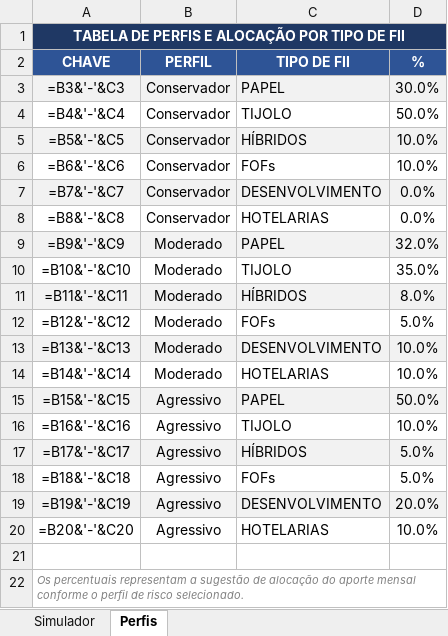
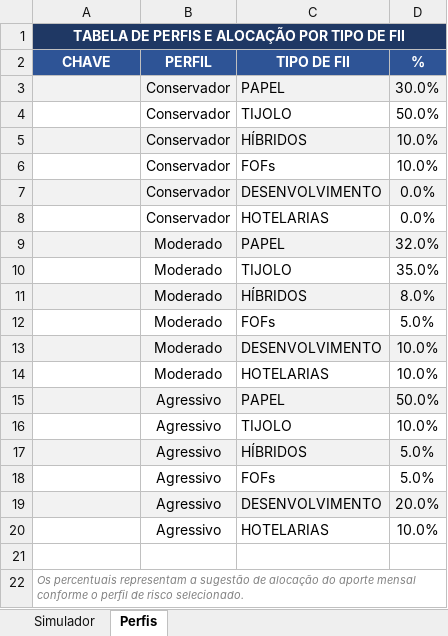
Before and after one commit to KelvinOliveiraCode/excel-para-investimentos, an Excel workbook: Simulador_FII.xlsx, sheet Perfis, drawn as a sheet; values as stored, in another font and other column widths than the file's, no borders; formulas without a stored value are shown as written; the diff names each change by its address in the sheet, - before the commit and + after, or states it on an @@ line.

Commit message:
Adiciona dropdown de perfil de risco, colunas de projecao e grafico melhorado

```diff
--- a/Simulador_FII.xlsx (sheet Perfis)
+++ b/Simulador_FII.xlsx (sheet Perfis)
-A3 (CHAVE): =B3&'-'&C3
+A3 (CHAVE): (empty)
-A4 (CHAVE): =B4&'-'&C4
+A4 (CHAVE): (empty)
-A5 (CHAVE): =B5&'-'&C5
+A5 (CHAVE): (empty)
-A6 (CHAVE): =B6&'-'&C6
+A6 (CHAVE): (empty)
-A7 (CHAVE): =B7&'-'&C7
+A7 (CHAVE): (empty)
-A8 (CHAVE): =B8&'-'&C8
+A8 (CHAVE): (empty)
-A9 (CHAVE): =B9&'-'&C9
+A9 (CHAVE): (empty)
-A10 (CHAVE): =B10&'-'&C10
+A10 (CHAVE): (empty)
-A11 (CHAVE): =B11&'-'&C11
+A11 (CHAVE): (empty)
-A12 (CHAVE): =B12&'-'&C12
+A12 (CHAVE): (empty)
-A13 (CHAVE): =B13&'-'&C13
+A13 (CHAVE): (empty)
-A14 (CHAVE): =B14&'-'&C14
+A14 (CHAVE): (empty)
-A15 (CHAVE): =B15&'-'&C15
+A15 (CHAVE): (empty)
-A16 (CHAVE): =B16&'-'&C16
+A16 (CHAVE): (empty)
-A17 (CHAVE): =B17&'-'&C17
+A17 (CHAVE): (empty)
-A18 (CHAVE): =B18&'-'&C18
+A18 (CHAVE): (empty)
-A19 (CHAVE): =B19&'-'&C19
+A19 (CHAVE): (empty)
-A20 (CHAVE): =B20&'-'&C20
+A20 (CHAVE): (empty)
```
Also changed, not shown: sheet Simulador, hidden cells, charts or pictures, 2 other files.
